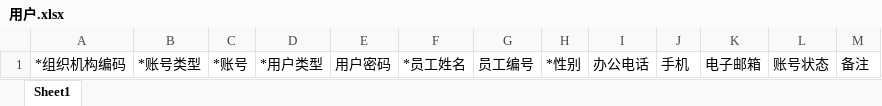
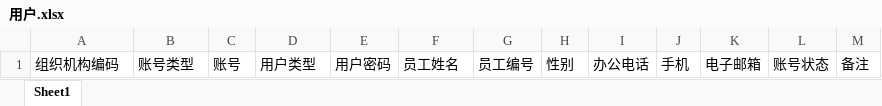
Before and after one commit to zhangfan6385/DGPF_SERVICE, an Excel workbook: UIDP.WebAPI/ExcelModel/用户.xlsx, sheet Sheet1, drawn as a sheet; values as stored, in another font and other column widths than the file's, no borders; the diff names each change by its address in the sheet, - before the commit and + after, or states it on an @@ line.

```diff
--- a/UIDP.WebAPI/ExcelModel/用户.xlsx (sheet Sheet1)
+++ b/UIDP.WebAPI/ExcelModel/用户.xlsx (sheet Sheet1)
-A1: *组织机构编码
+A1: 组织机构编码
-B1: *账号类型
+B1: 账号类型
-C1: *账号
+C1: 账号
-D1: *用户类型
+D1: 用户类型
-F1: *员工姓名
+F1: 员工姓名
-H1: *性别
+H1: 性别
```
Also changed, not shown: UIDP.WebAPI/ExcelModel/组织机构.xlsx, 1 other file.
